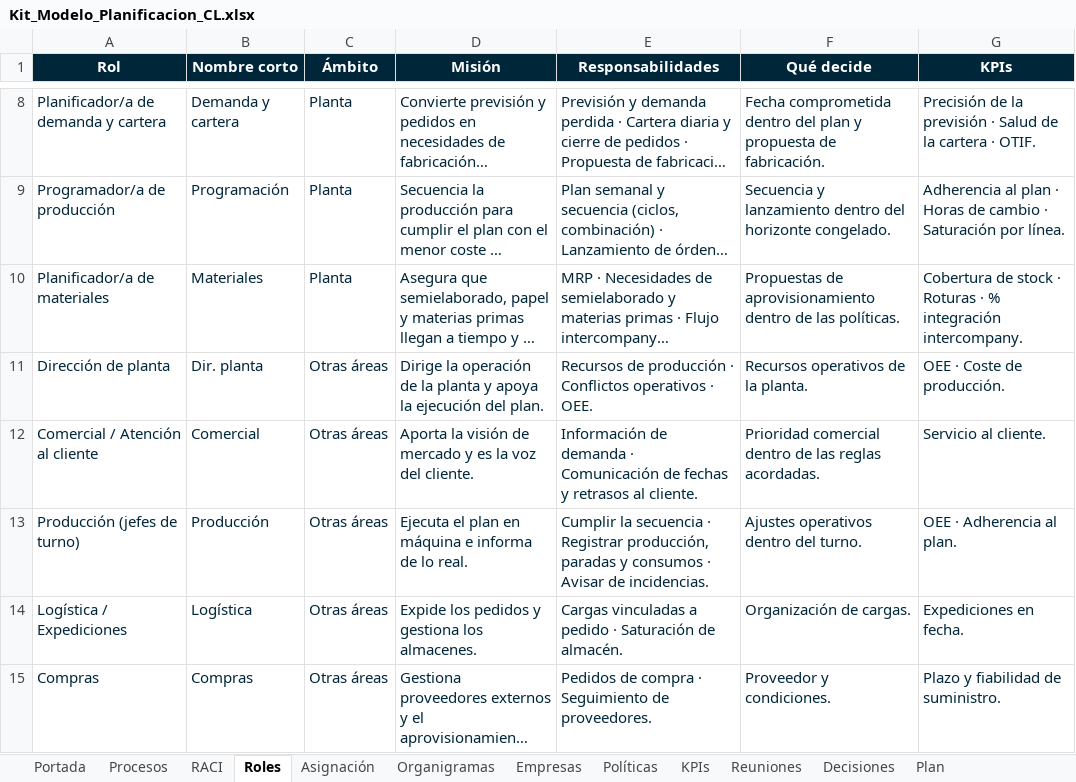
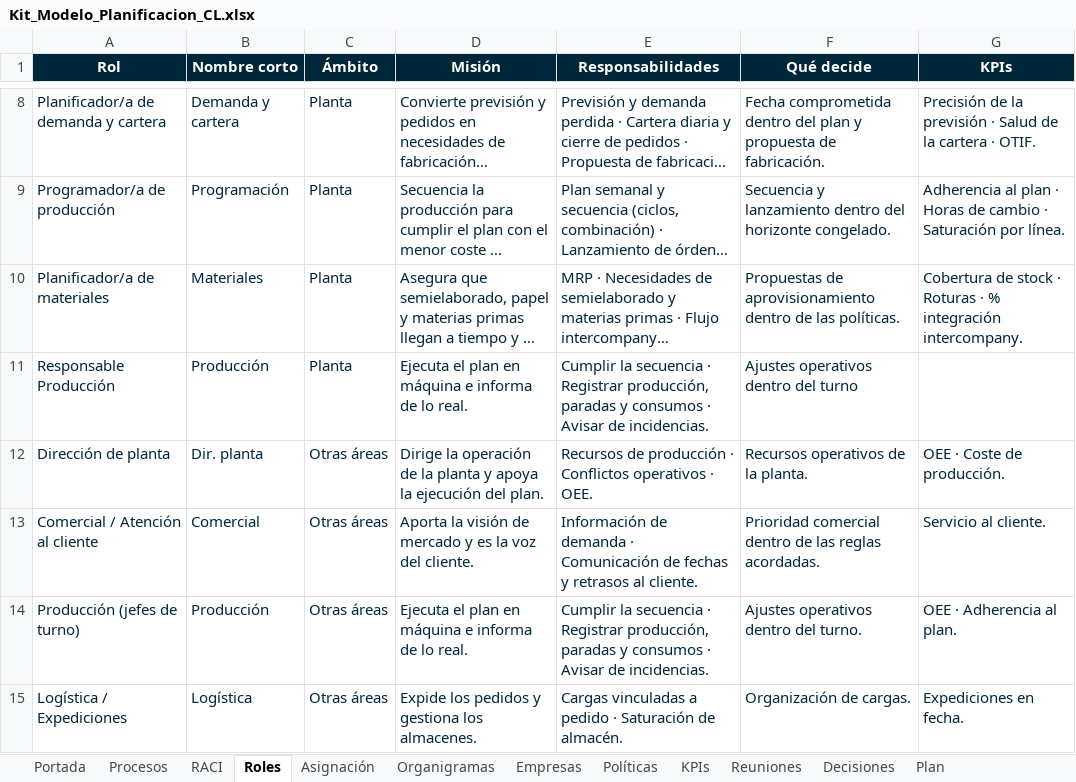
Before and after one commit to Enrique24799/AGSA, an Excel workbook: modelo_planificacion/Kit_Modelo_Planificacion_CL.xlsx, sheet Roles, drawn as a sheet; only a part is shown, gaps mark what is left out; the shorter side is filled out with more unchanged rows; long unchanged cells end in …; values as stored, in another font and other column widths than the file's, no borders; the diff names each change by its address in the sheet, - before the commit and + after, or states it on an @@ line.

```diff
--- a/modelo_planificacion/Kit_Modelo_Planificacion_CL.xlsx (sheet Roles)
+++ b/modelo_planificacion/Kit_Modelo_Planificacion_CL.xlsx (sheet Roles)
+row 11: Responsable Producción | Producción | Planta | Ejecuta el plan en máquina e informa de lo real. | Cumplir la secuencia · Registrar producción, paradas y consumos · Avisar de incidencias. | Ajustes operativos dentro del turno
```
Also changed, not shown: sheet Organigramas, sheet Asignación, sheet Portada, sheet RACI, sheet Empresas, formulas that keep their value, 6 other files.
